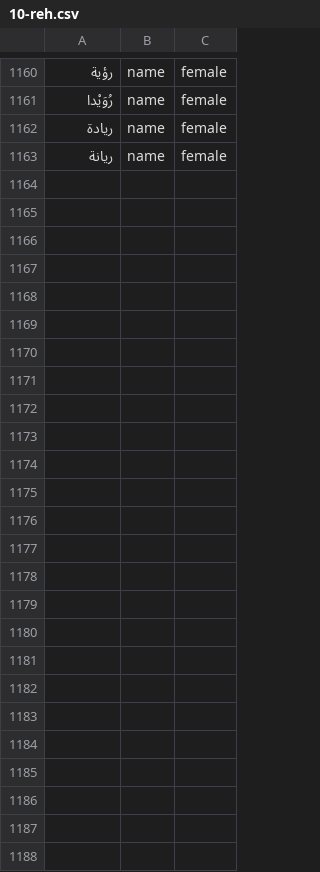
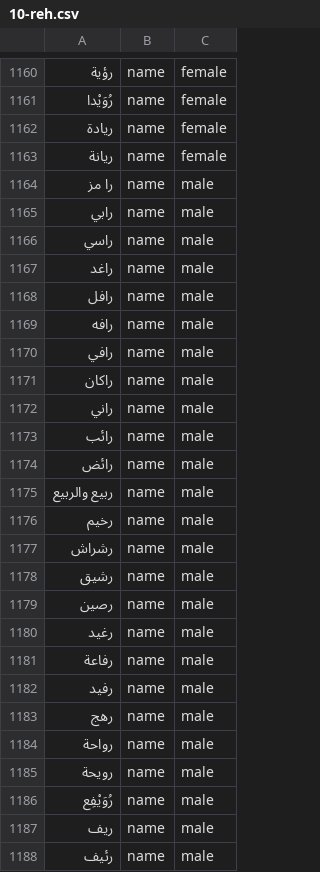
Before and after one commit to zrwqalmslh2003-sudo/nap-dictionary, a CSV file: data/10-reh.csv, drawn as a sheet; only a part is shown, gaps mark what is left out.

```diff
--- a/data/10-reh.csv
+++ b/data/10-reh.csv
@@ -1163 +1163,26 @@
 ريانة,name,female
+را مز,name,male
+رابي,name,male
+راسي,name,male
+راغد,name,male
+رافل,name,male
+رافه,name,male
+رافي,name,male
+راكان,name,male
+راني,name,male
+رائب,name,male
+رائض,name,male
+ربيع والربيع,name,male
+رخيم,name,male
+رشراش,name,male
+رشيق,name,male
+رصين,name,male
+رغيد,name,male
+رفاعة,name,male
+رفيد,name,male
+رهج,name,male
+رواحة,name,male
+رويحة,name,male
+رُوَيْفِع,name,male
+ريف,name,male
+رئيف,name,male
```
Also changed, not shown: data/01-alef.csv, data/18-ain.csv, 24 other files.
